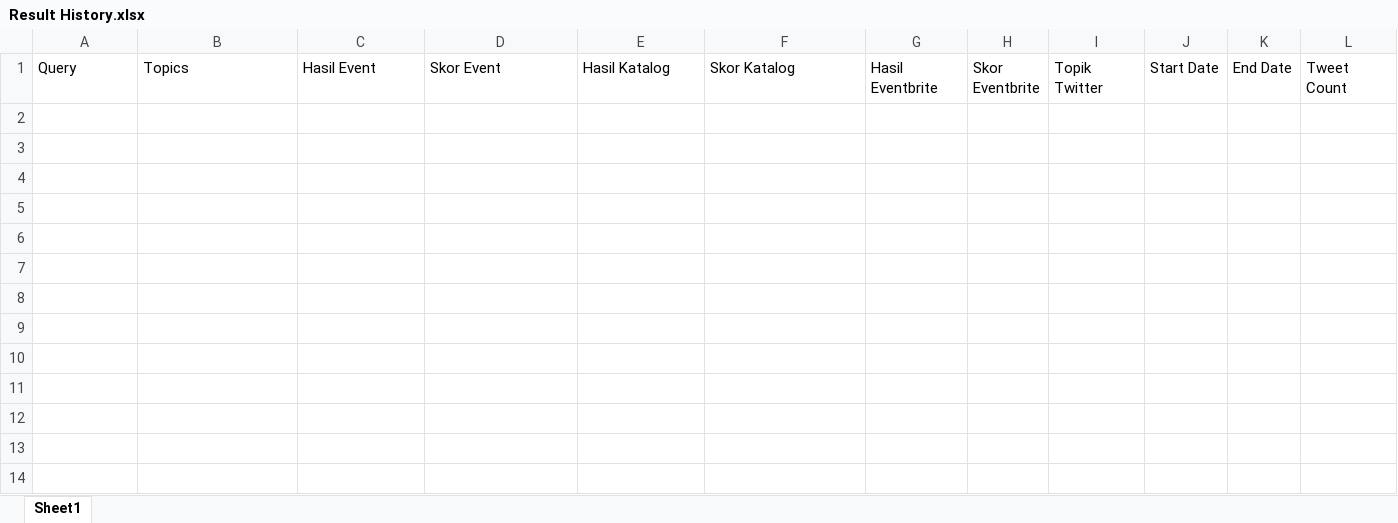
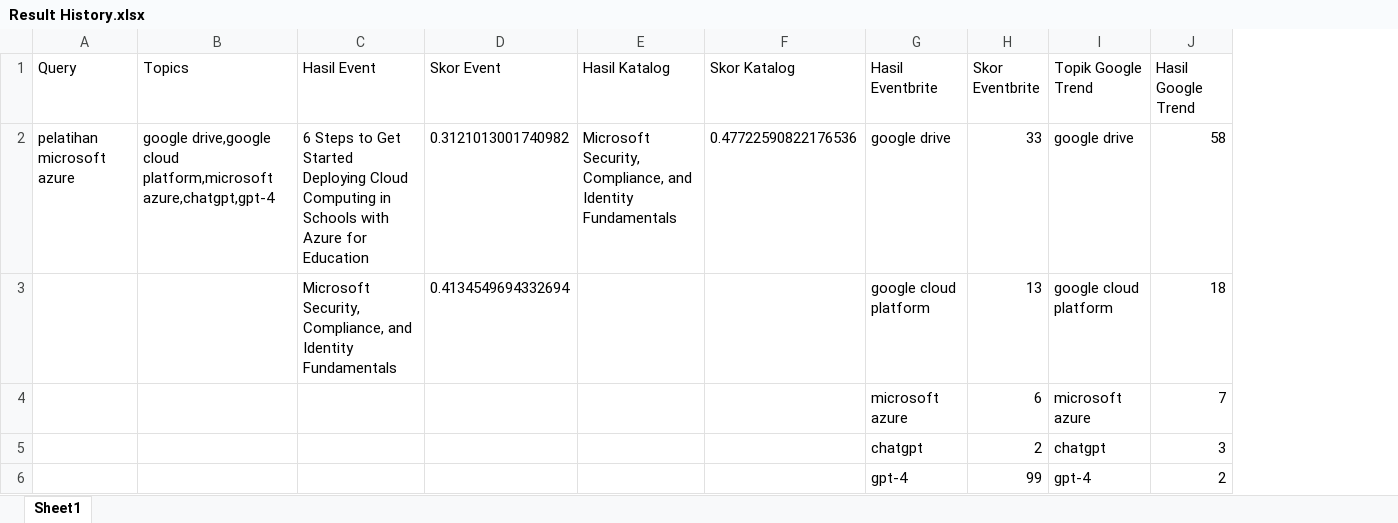
Before and after one commit to luthfidhani/sistem-skoring-pelatihan-microsoft, an Excel workbook: skoring/utils/datasets/Result History.xlsx, sheet Sheet1, drawn as a sheet; values as stored, in another font and other column widths than the file's, no borders; removed rows and columns are numbered as before the commit, all else as after; the diff names each change by its address in the sheet, - before the commit and + after, or states it on an @@ line.

```diff
--- a/skoring/utils/datasets/Result History.xlsx (sheet Sheet1)
+++ b/skoring/utils/datasets/Result History.xlsx (sheet Sheet1)
-column I (Topik Twitter), empty
-column J (Start Date), empty
-column K (End Date), empty
-column L (Tweet Count), empty
+column I (Topik Google Trend), empty
+column J (Hasil Google Trend), empty
+row 2: pelatihan microsoft azure | google drive,google cloud platform,microsoft azure,chatgpt,gpt-4 | 6 Steps to Get Started Deploying Cloud Computing in Schools with Azure for Education | 0.3121013001740982 | Microsoft Security, Compliance, and Identity Fundamentals | 0.47722590822176536 | google drive | 33 | google drive | 58
+row 3:  |  | Microsoft Security, Compliance, and Identity Fundamentals | 0.4134549694332694 |  |  | google cloud platform | 13 | google cloud platform | 18
+row 4:  |  |  |  |  |  | microsoft azure | 6 | microsoft azure | 7
+row 5:  |  |  |  |  |  | chatgpt | 2 | chatgpt | 3
+row 6:  |  |  |  |  |  | gpt-4 | 99 | gpt-4 | 2
```
Also changed, not shown: skoring/utils/datasets/Event Details.xlsx, skoring/utils/datasets/Training Catalog.xlsx, 4 other files.
